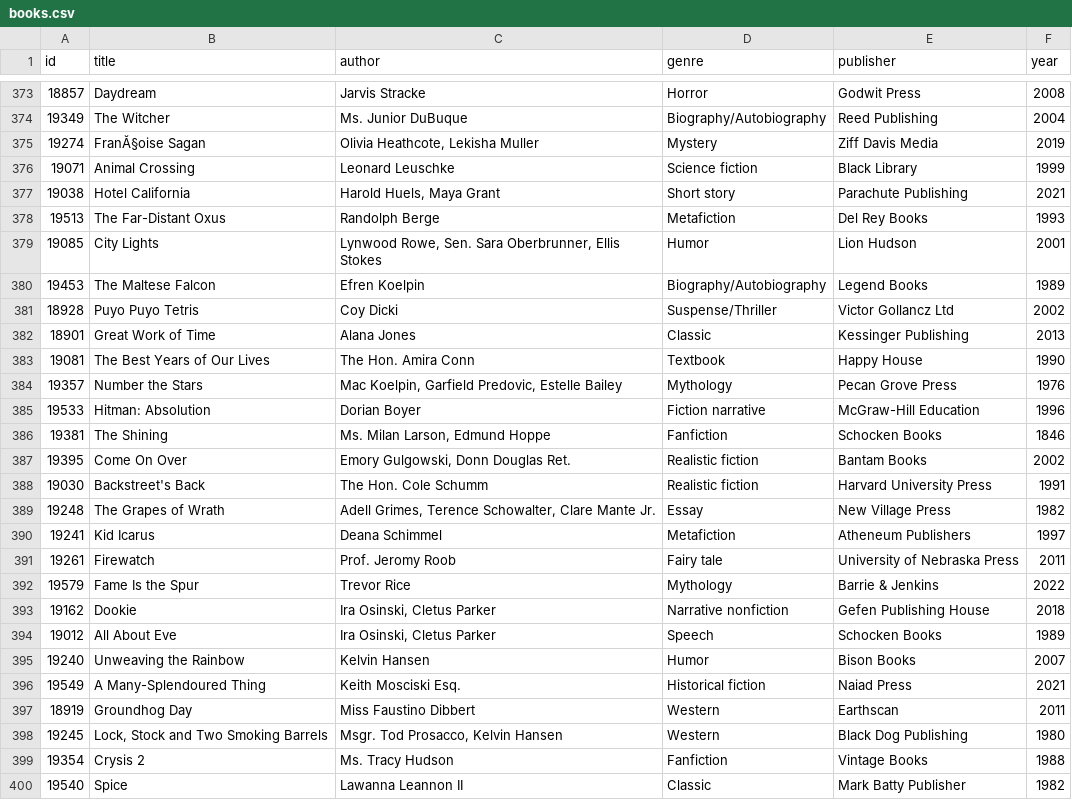
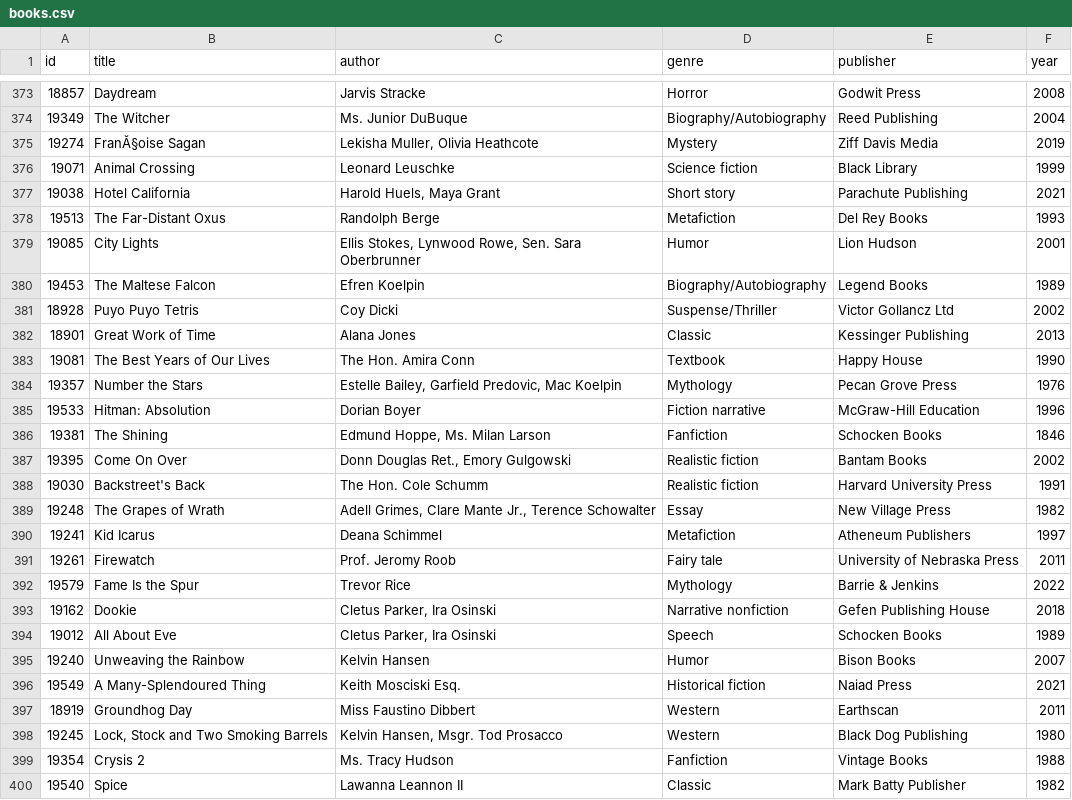
Before and after one commit to jakubwiszniewski1234/itransition-internship, a CSV file: tasks/task4/cleaned_data/STORE5/books.csv, drawn as a sheet; only a part is shown, gaps mark what is left out; the diff covers the shown part only.

```diff
--- a/tasks/task4/cleaned_data/STORE5/books.csv
+++ b/tasks/task4/cleaned_data/STORE5/books.csv
@@ -374,3 +374,3 @@ id,title,author,genre,publisher,year
 19349,The Witcher,Ms. Junior DuBuque,Biography/Autobiography,Reed Publishing,2004
-19274,FranĂ§oise Sagan,"Olivia Heathcote, Lekisha Muller",Mystery,Ziff Davis Media,2019
+19274,FranĂ§oise Sagan,"Lekisha Muller, Olivia Heathcote",Mystery,Ziff Davis Media,2019
 19071,Animal Crossing,Leonard Leuschke,Science fiction,Black Library,1999
@@ -378,3 +378,3 @@ id,title,author,genre,publisher,year
 19513,The Far-Distant Oxus,Randolph Berge,Metafiction,Del Rey Books,1993
-19085,City Lights,"Lynwood Rowe, Sen. Sara Oberbrunner, Ellis Stokes",Humor,Lion Hudson,2001
+19085,City Lights,"Ellis Stokes, Lynwood Rowe, Sen. Sara Oberbrunner",Humor,Lion Hudson,2001
 19453,The Maltese Falcon,Efren Koelpin,Biography/Autobiography,Legend Books,1989
@@ -383,8 +383,8 @@ id,title,author,genre,publisher,year
 19081,The Best Years of Our Lives,The Hon. Amira Conn,Textbook,Happy House,1990
-19357,Number the Stars,"Mac Koelpin, Garfield Predovic, Estelle Bailey",Mythology,Pecan Grove Press,1976
+19357,Number the Stars,"Estelle Bailey, Garfield Predovic, Mac Koelpin",Mythology,Pecan Grove Press,1976
 19533,Hitman: Absolution,Dorian Boyer,Fiction narrative,McGraw-Hill Education,1996
-19381,The Shining,"Ms. Milan Larson, Edmund Hoppe",Fanfiction,Schocken Books,1846
-19395,Come On Over,"Emory Gulgowski, Donn Douglas Ret.",Realistic fiction,Bantam Books,2002
+19381,The Shining,"Edmund Hoppe, Ms. Milan Larson",Fanfiction,Schocken Books,1846
+19395,Come On Over,"Donn Douglas Ret., Emory Gulgowski",Realistic fiction,Bantam Books,2002
 19030,Backstreet's Back,The Hon. Cole Schumm,Realistic fiction,Harvard University Press,1991
-19248,The Grapes of Wrath,"Adell Grimes, Terence Schowalter, Clare Mante Jr.",Essay,New Village Press,1982
+19248,The Grapes of Wrath,"Adell Grimes, Clare Mante Jr., Terence Schowalter",Essay,New Village Press,1982
 19241,Kid Icarus,Deana Schimmel,Metafiction,Atheneum Publishers,1997
@@ -392,4 +392,4 @@ id,title,author,genre,publisher,year
 19579,Fame Is the Spur,Trevor Rice,Mythology,Barrie & Jenkins,2022
-19162,Dookie,"Ira Osinski, Cletus Parker",Narrative nonfiction,Gefen Publishing House,2018
-19012,All About Eve,"Ira Osinski, Cletus Parker",Speech,Schocken Books,1989
+19162,Dookie,"Cletus Parker, Ira Osinski",Narrative nonfiction,Gefen Publishing House,2018
+19012,All About Eve,"Cletus Parker, Ira Osinski",Speech,Schocken Books,1989
 19240,Unweaving the Rainbow,Kelvin Hansen,Humor,Bison Books,2007
@@ -397,3 +397,3 @@ id,title,author,genre,publisher,year
 18919,Groundhog Day,Miss Faustino Dibbert,Western,Earthscan,2011
-19245,"Lock, Stock and Two Smoking Barrels","Msgr. Tod Prosacco, Kelvin Hansen",Western,Black Dog Publishing,1980
+19245,"Lock, Stock and Two Smoking Barrels","Kelvin Hansen, Msgr. Tod Prosacco",Western,Black Dog Publishing,1980
 19354,Crysis 2,Ms. Tracy Hudson,Fanfiction,Vintage Books,1988
```
Also changed, not shown: 119 edited cells elsewhere in this file, tasks/task4/cleaned_data/STORE1/books.csv, tasks/task4/cleaned_data/STORE2/books.csv, 12 other files.
